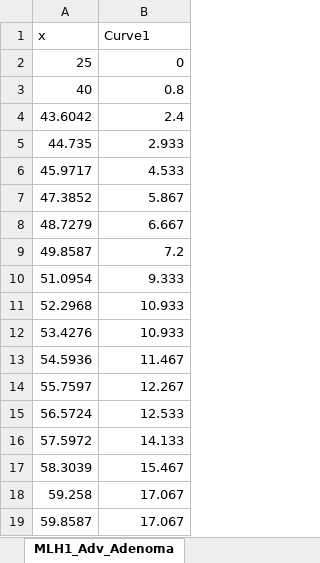
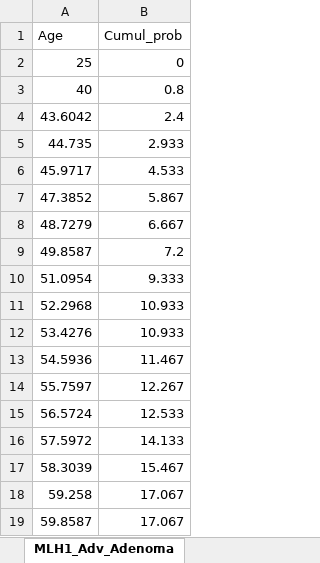
Before and after one commit to CUMC-HIRE/lynch_syndrome, an Excel workbook: Data/model_inputs.xlsx, sheet MLH1_Adv_Adenoma, drawn as a sheet; values as stored, in another font and other column widths than the file's, no borders; removed rows and columns are numbered as before the commit, all else as after; the diff names each change by its address in the sheet, - before the commit and + after, or states it on an @@ line.

```diff
--- a/Data/model_inputs.xlsx (sheet MLH1_Adv_Adenoma)
+++ b/Data/model_inputs.xlsx (sheet MLH1_Adv_Adenoma)
-row 1: x | Curve1
+row 1: Age | Cumul_prob
```
Also changed, not shown: sheet PMS2_Adv_Adenoma, sheet MSH6_Adv_Adenoma, sheet MSH2_Adenoma, sheet MSH6_Adenoma, sheet PMS2_Adenoma, sheet MSH2_Adv_Adenoma, 5 more sheets, other sheet tabs, 3 other files.
